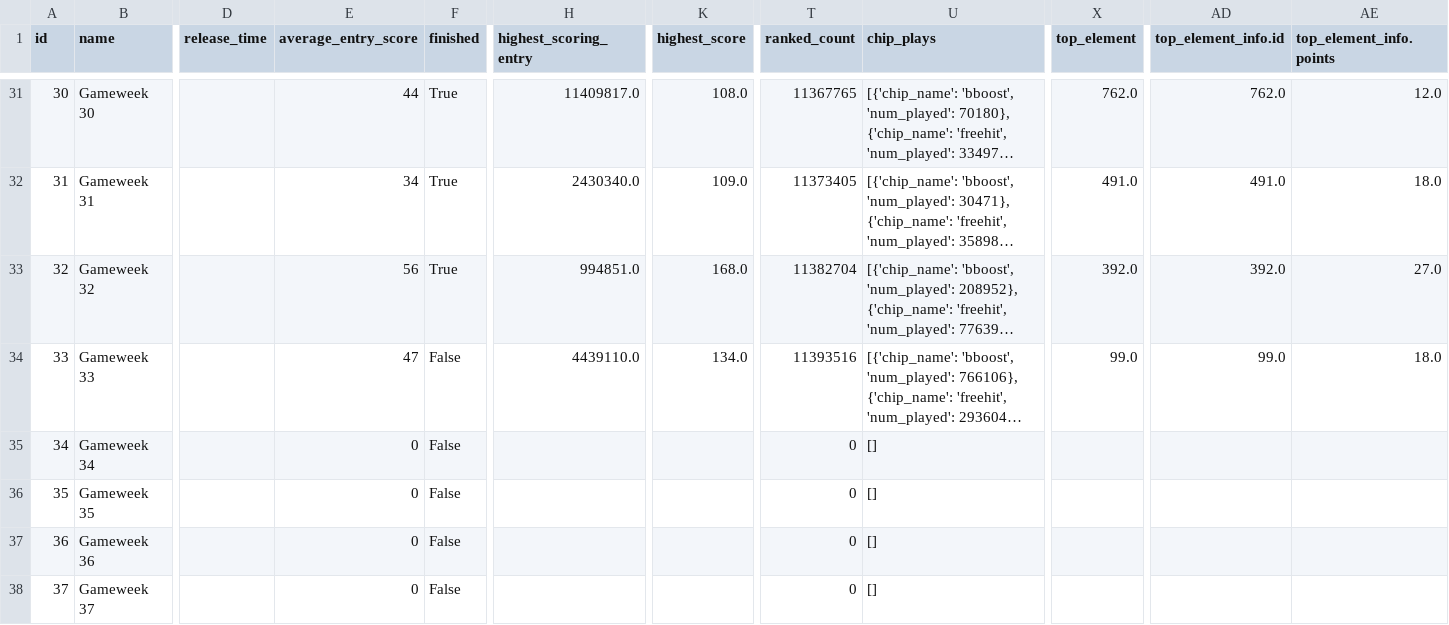
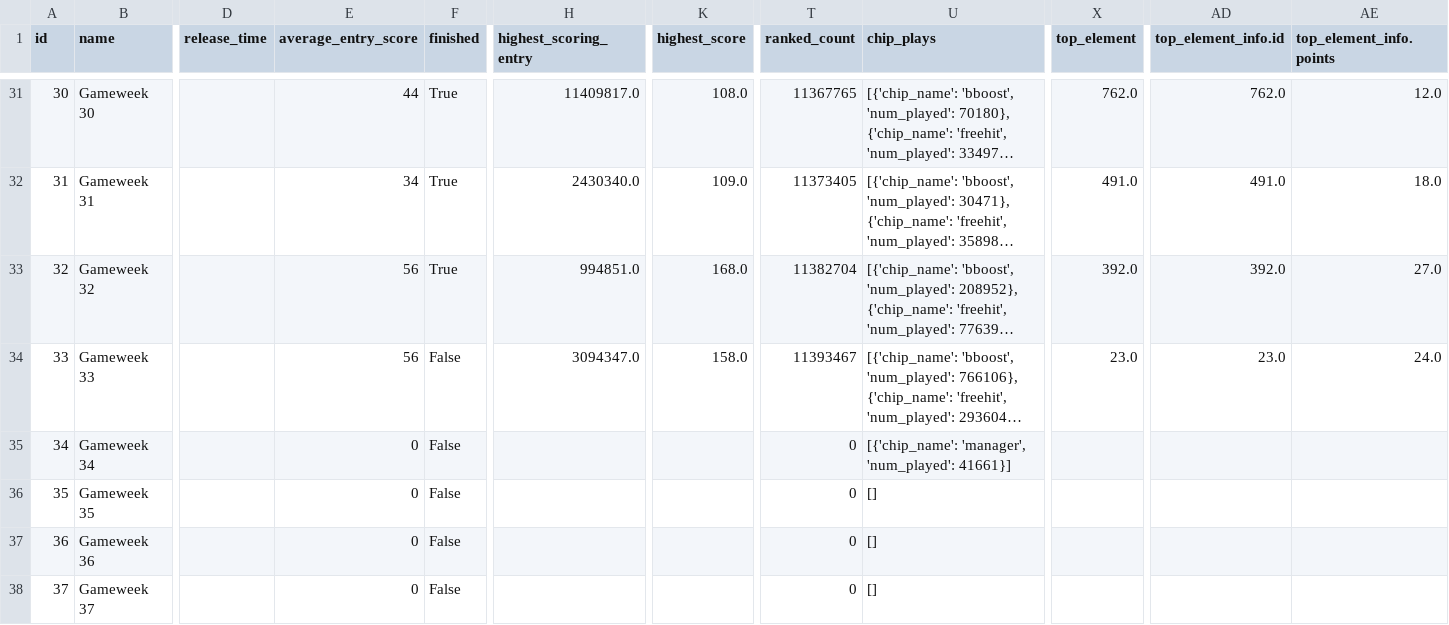
Before and after one commit to Theran500/fpl-data-automation, a CSV file: events.csv, drawn as a sheet; only a part is shown, gaps mark what is left out; long unchanged cells end in …; the diff names each change by its address in the sheet, - before the commit and + after, or states it on an @@ line.

```diff
--- a/events.csv
+++ b/events.csv
-E34 (average_entry_score): 47
+E34 (average_entry_score): 56
-H34 (highest_scoring_entry): 4439110.0
+H34 (highest_scoring_entry): 3094347.0
-K34 (highest_score): 134.0
+K34 (highest_score): 158.0
-T34 (ranked_count): 11393516
+T34 (ranked_count): 11393467
-X34 (top_element): 99.0
+X34 (top_element): 23.0
-AD34 (top_element_info.id): 99.0
+AD34 (top_element_info.id): 23.0
-AE34 (top_element_info.points): 18.0
+AE34 (top_element_info.points): 24.0
-U35 (chip_plays): []
+U35 (chip_plays): [{'chip_name': 'manager', 'num_played': 41661}]
```
Also changed, not shown: players.csv.
